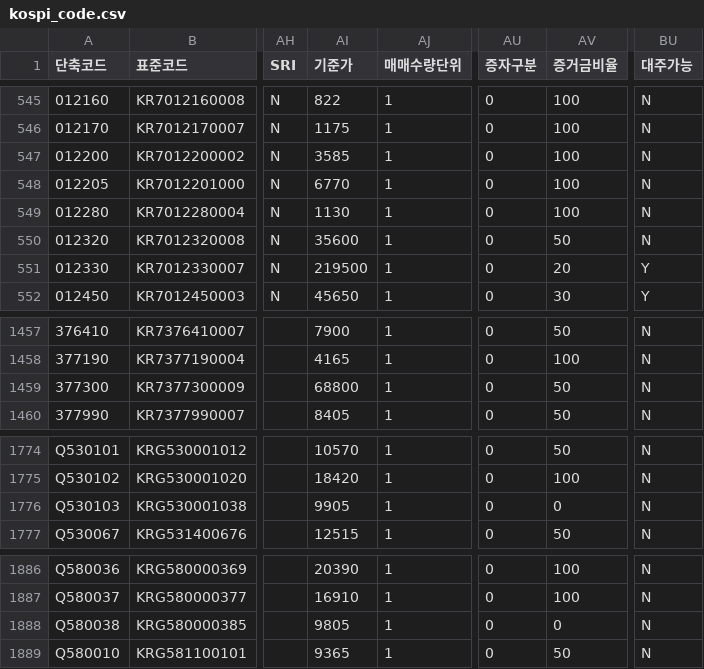
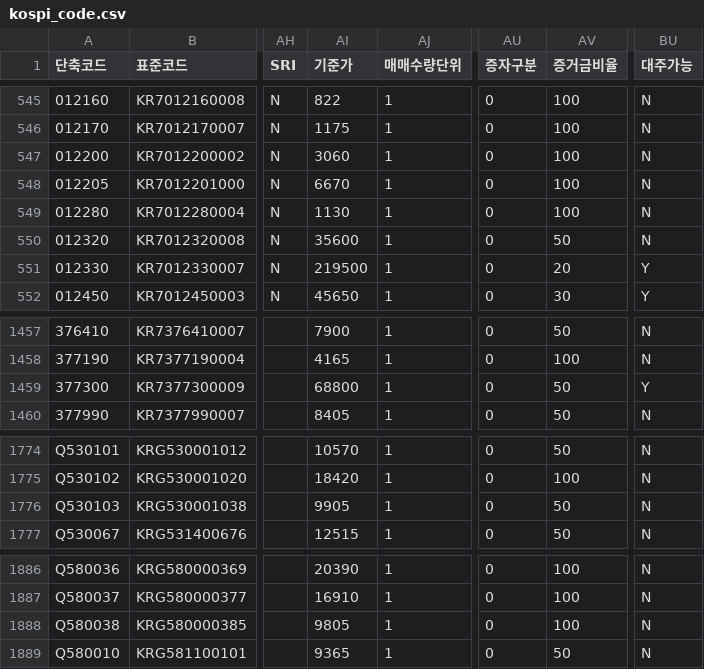
Before and after one commit to JihwanKim/open-trading-api, a CSV file: info/kospi_code.csv, drawn as a sheet; only a part is shown, gaps mark what is left out; the diff names each change by its address in the sheet, - before the commit and + after, or states it on an @@ line.

```diff
--- a/info/kospi_code.csv
+++ b/info/kospi_code.csv
-AI547 (기준가): 3585
+AI547 (기준가): 3060
-AI548 (기준가): 6770
+AI548 (기준가): 6670
-BU1459 (대주가능): N
+BU1459 (대주가능): Y
-AV1776 (증거금비율): 0
+AV1776 (증거금비율): 50
-AV1888 (증거금비율): 0
+AV1888 (증거금비율): 100
```
Also changed, not shown: 1 other file.
